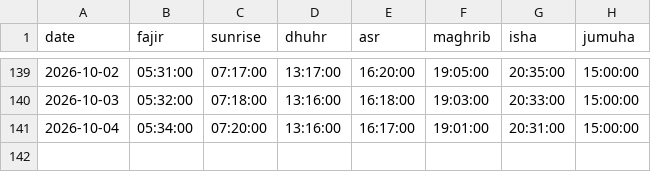
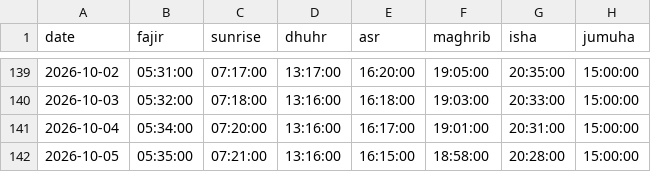
Before and after one commit to IVOX-08/juply6202, a CSV file: Gebetszeiten.csv, drawn as a sheet; only a part is shown, gaps mark what is left out.

```diff
--- a/Gebetszeiten.csv
+++ b/Gebetszeiten.csv
@@ -141 +141,2 @@
 2026-10-04;05:34:00;07:20:00;13:16:00;16:17:00;19:01:00;20:31:00;15:00:00
+2026-10-05;05:35:00;07:21:00;13:16:00;16:15:00;18:58:00;20:28:00;15:00:00
```
